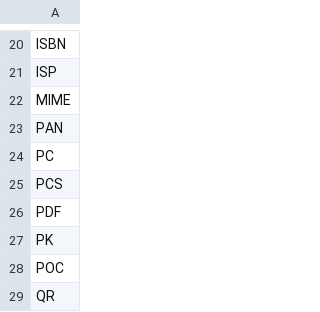
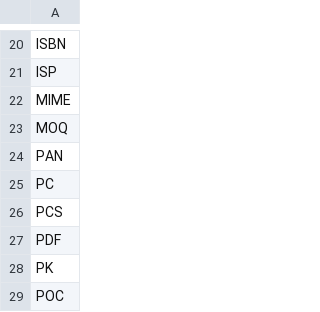
Before and after one commit to anytizer/capitalizer.php, a CSV file: src/anytizer/words.csv, drawn as a sheet; only a part is shown, gaps mark what is left out; the shorter side is filled out with more unchanged rows; the diff names each change by its address in the sheet, - before the commit and + after, or states it on an @@ line.

Commit message:
minimum order quantity

```diff
--- a/src/anytizer/words.csv
+++ b/src/anytizer/words.csv
+row 23: MOQ
```
